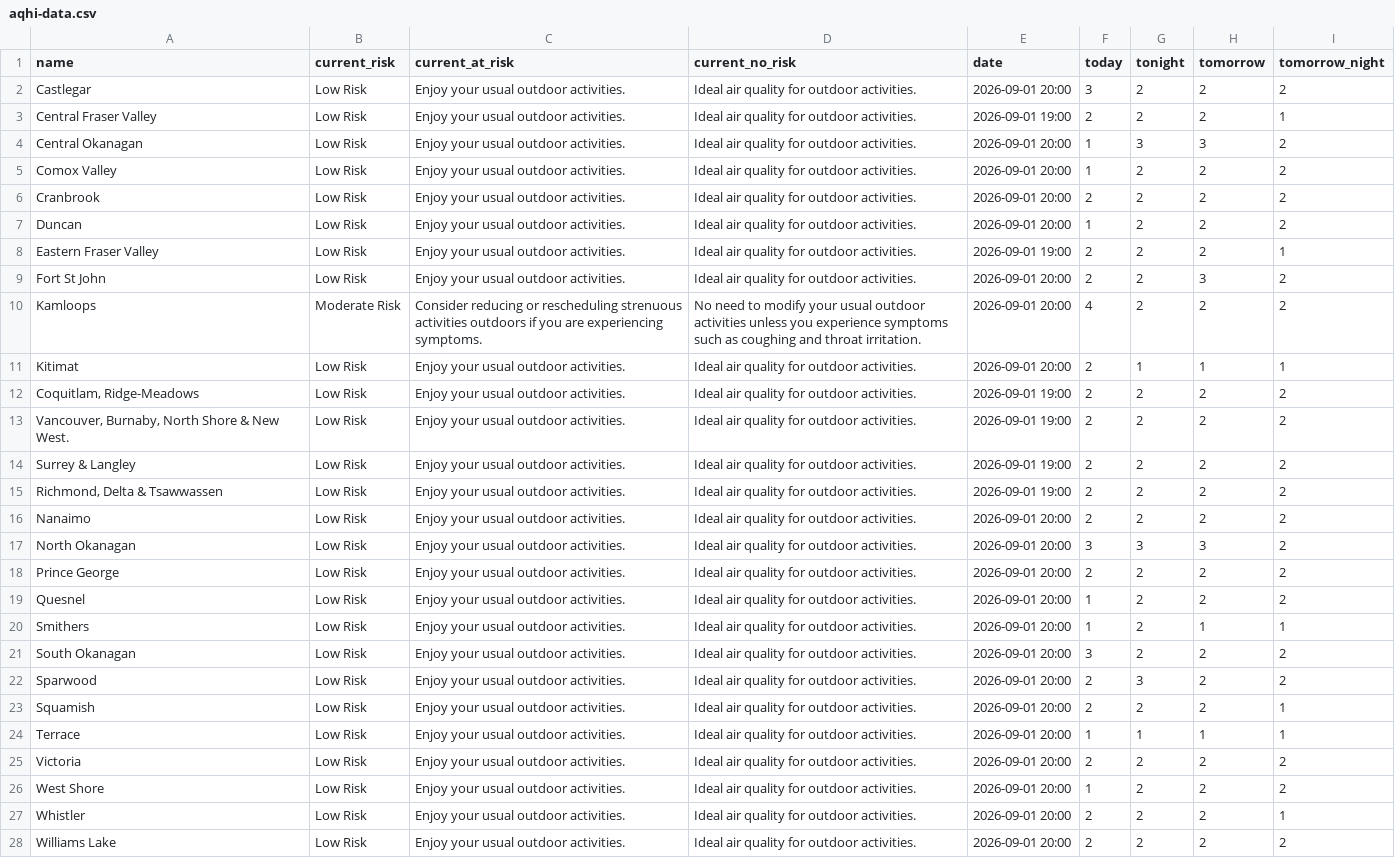
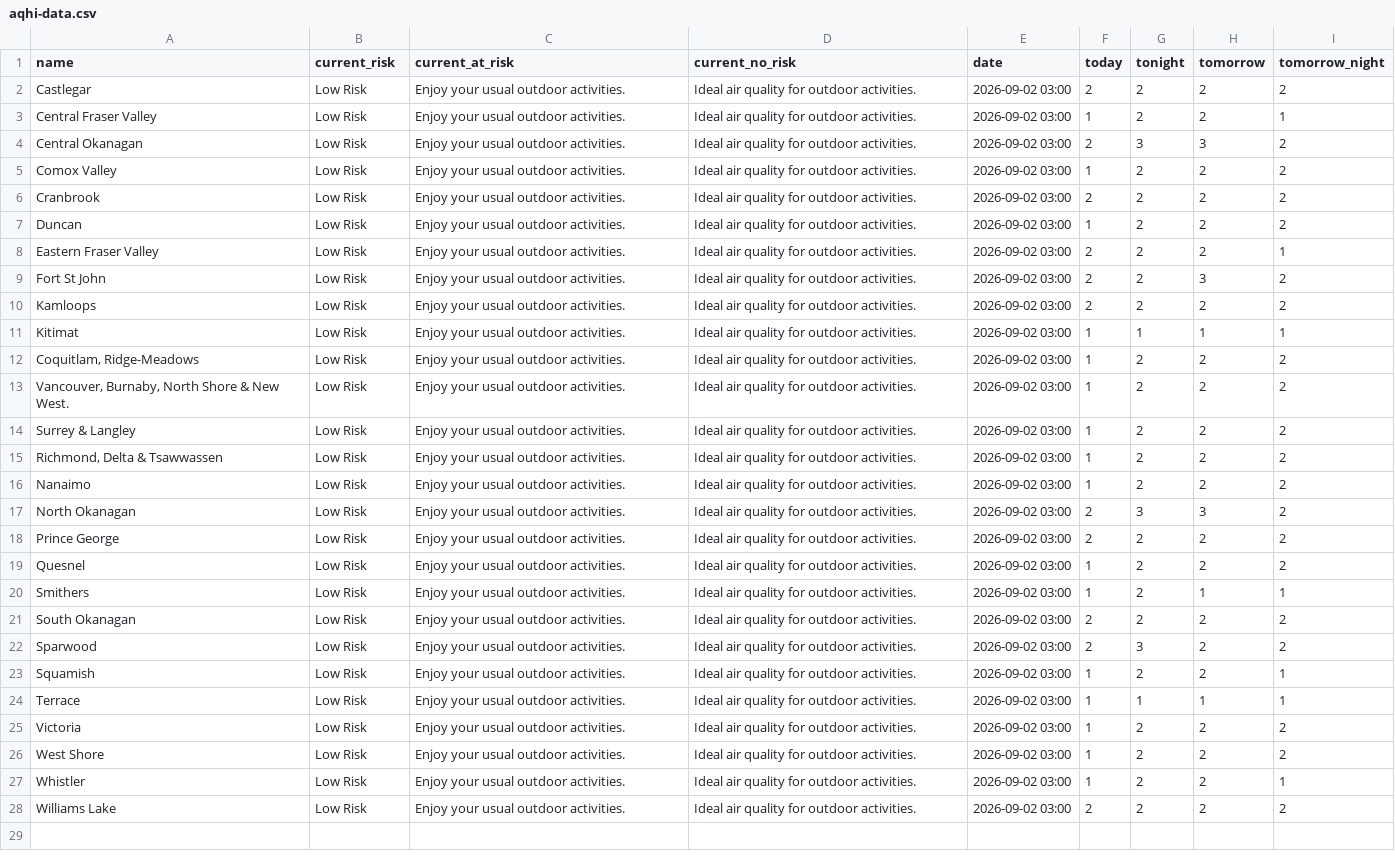
Before and after one commit to vs-postmedia/bc-wildfire-scraper, a CSV file: data/aqhi-data.csv, drawn as a sheet; the diff names each change by its address in the sheet, - before the commit and + after, or states it on an @@ line.

```diff
--- a/data/aqhi-data.csv
+++ b/data/aqhi-data.csv
-E2 (date): 2026-09-01 20:00
+E2 (date): 2026-09-02 03:00
-F2 (today): 3
+F2 (today): 2
-E3 (date): 2026-09-01 19:00
+E3 (date): 2026-09-02 03:00
-F3 (today): 2
+F3 (today): 1
-E4:E7 (date): 2026-09-01 20:00
+E4:E7 (date): 2026-09-02 03:00
-F4 (today): 1
+F4 (today): 2
-E8 (date): 2026-09-01 19:00
+E8 (date): 2026-09-02 03:00
-E9:E11 (date): 2026-09-01 20:00
+E9:E11 (date): 2026-09-02 03:00
-B10 (current_risk): Moderate Risk
+B10 (current_risk): Low Risk
-C10 (current_at_risk): Consider reducing or rescheduling strenuous activities outdoors if you are experiencing symptoms.
+C10 (current_at_risk): Enjoy your usual outdoor activities.
-D10 (current_no_risk): No need to modify your usual outdoor activities unless you experience symptoms such as coughing and throat irritation.
+D10 (current_no_risk): Ideal air quality for outdoor activities.
-F10 (today): 4
+F10 (today): 2
-F11:F16 (today): 2
+F11:F16 (today): 1
-E12:E15 (date): 2026-09-01 19:00
+E12:E15 (date): 2026-09-02 03:00
-E16:E28 (date): 2026-09-01 20:00
+E16:E28 (date): 2026-09-02 03:00
-F17 (today): 3
+F17 (today): 2
-F21 (today): 3
+F21 (today): 2
-F23 (today): 2
+F23 (today): 1
-F25 (today): 2
+F25 (today): 1
-F27 (today): 2
+F27 (today): 1
```
Also changed, not shown: 2 other files.
